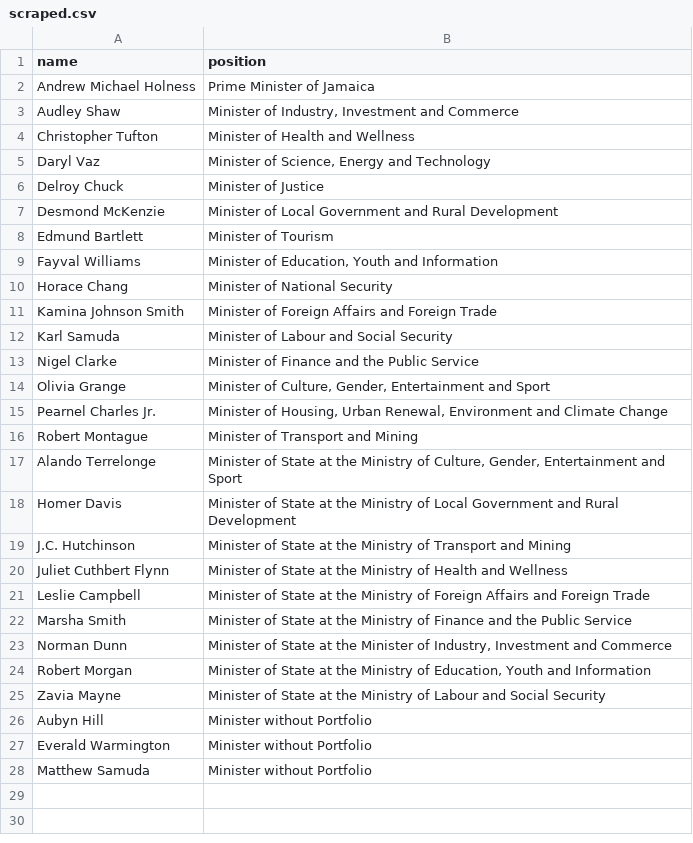
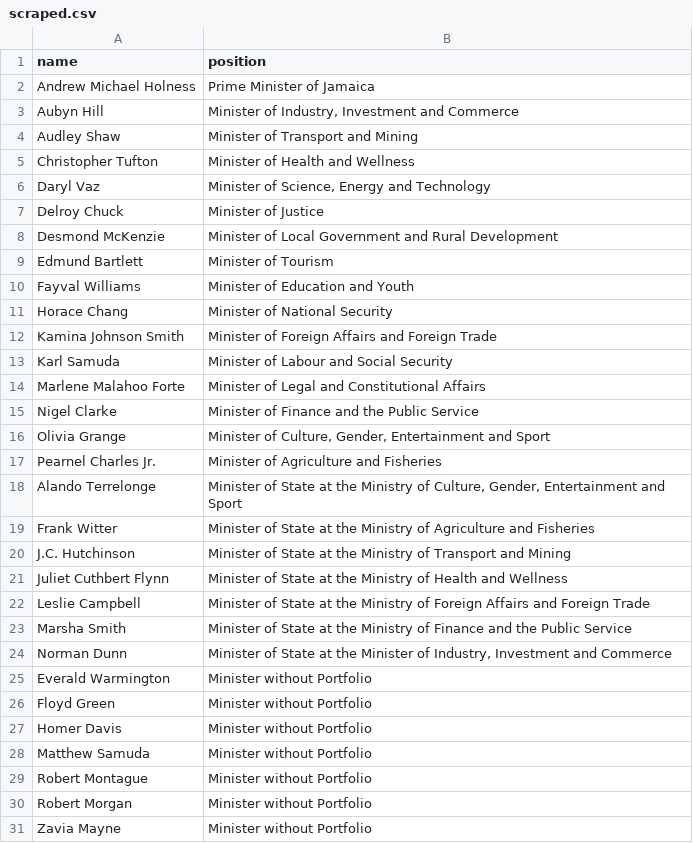
Before and after one commit to every-politician-scrapers/jamaica-ministers, a CSV file: sources/official/scraped.csv, drawn as a sheet.

```diff
--- a/sources/official/scraped.csv
+++ b/sources/official/scraped.csv
@@ -2,3 +2,4 @@ name,position
 Andrew Michael Holness,Prime Minister of Jamaica
-Audley Shaw,"Minister of Industry, Investment and Commerce"
+Aubyn Hill,"Minister of Industry, Investment and Commerce"
+Audley Shaw,Minister of Transport and Mining
 Christopher Tufton,Minister of Health and Wellness
@@ -8,3 +9,3 @@ Desmond McKenzie,Minister of Local Government and Rural Development
 Edmund Bartlett,Minister of Tourism
-Fayval Williams,"Minister of Education, Youth and Information"
+Fayval Williams,Minister of Education and Youth
 Horace Chang,Minister of National Security
@@ -12,8 +13,8 @@ Kamina Johnson Smith,Minister of Foreign Affairs and Foreign Trade
 Karl Samuda,Minister of Labour and Social Security
+Marlene Malahoo Forte,Minister of Legal and Constitutional Affairs
 Nigel Clarke,Minister of Finance and the Public Service
 Olivia Grange,"Minister of Culture, Gender, Entertainment and Sport"
-Pearnel Charles Jr.,"Minister of Housing, Urban Renewal, Environment and Climate Change"
-Robert Montague,Minister of Transport and Mining
+Pearnel Charles Jr.,Minister of Agriculture and Fisheries
 Alando Terrelonge,"Minister of State at the Ministry of Culture, Gender, Entertainment and Sport"
-Homer Davis,Minister of State at the Ministry of Local Government and Rural Development
+Frank Witter,Minister of State at the Ministry of Agriculture and Fisheries
 J.C. Hutchinson,Minister of State at the Ministry of Transport and Mining
@@ -23,6 +24,8 @@ Marsha Smith,Minister of State at the Ministry of Finance and the Public Service
 Norman Dunn,"Minister of State at the Minister of Industry, Investment and Commerce"
-Robert Morgan,"Minister of State at the Ministry of Education, Youth and Information"
-Zavia Mayne,Minister of State at the Ministry of Labour and Social Security
-Aubyn Hill,Minister without Portfolio
 Everald Warmington,Minister without Portfolio
+Floyd Green,Minister without Portfolio
+Homer Davis,Minister without Portfolio
 Matthew Samuda,Minister without Portfolio
+Robert Montague,Minister without Portfolio
+Robert Morgan,Minister without Portfolio
+Zavia Mayne,Minister without Portfolio
```
Also changed, not shown: sources/house-speaker-enwiki/diff.csv, sources/house-speaker-enwiki/wikidata.csv, 4 other files.
